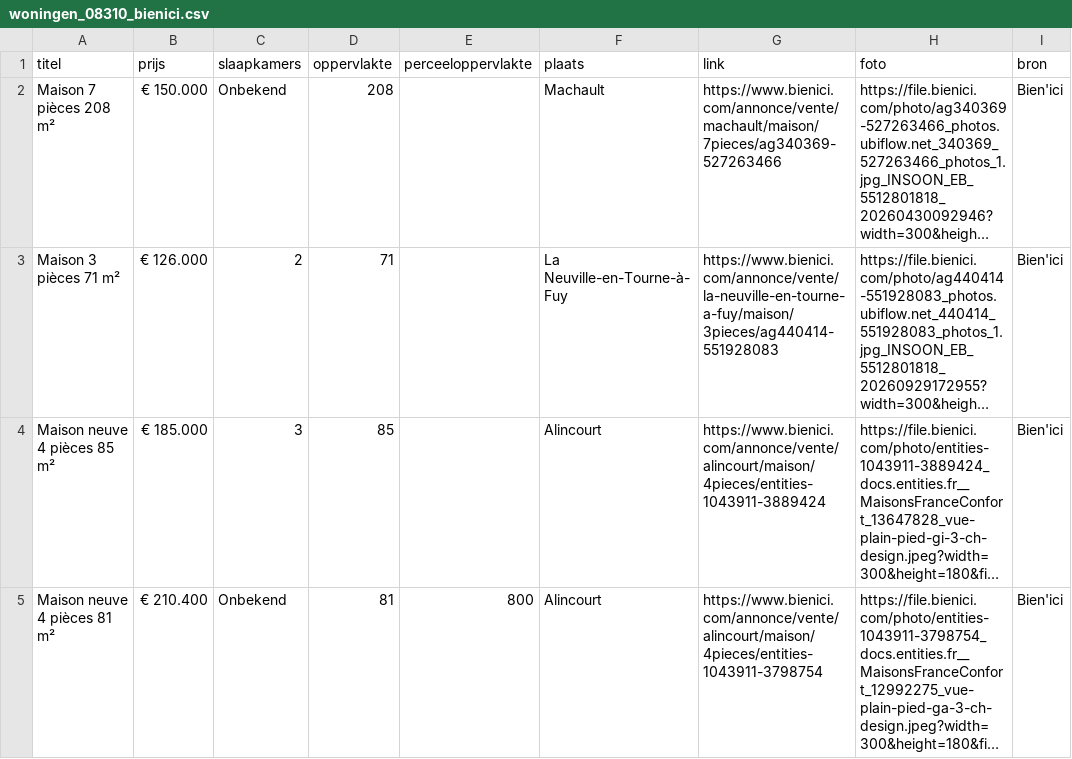
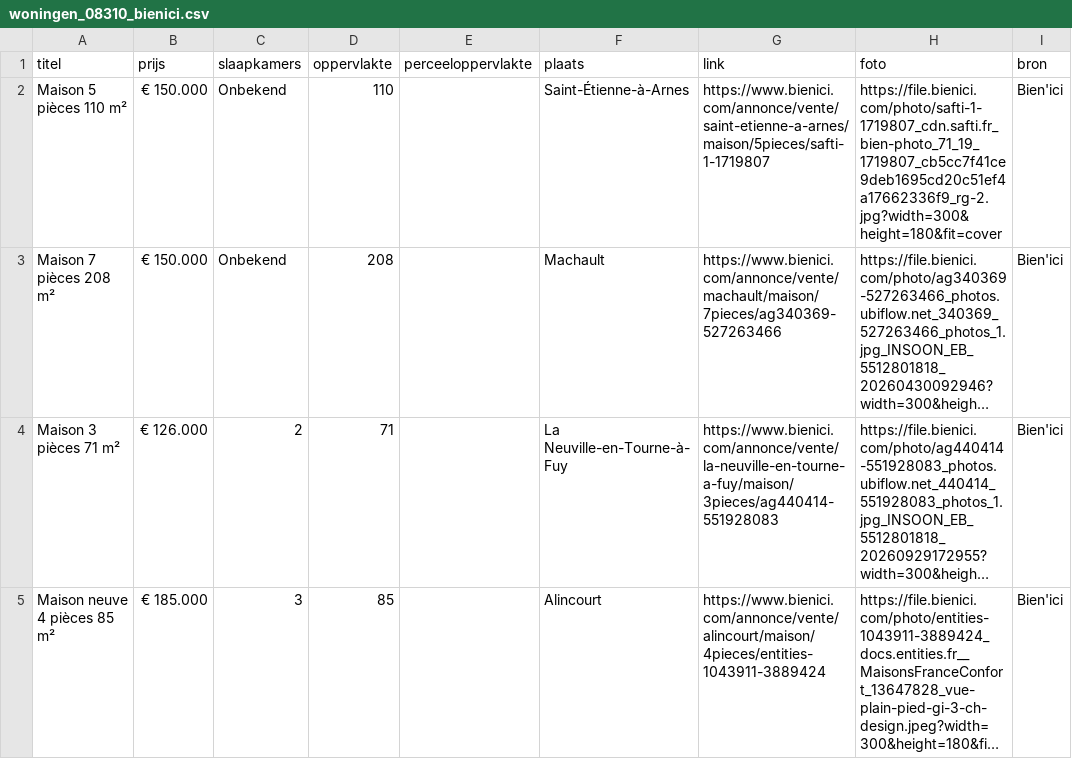
Before and after one commit to janvijverberg918/Huizenzoeker-Frankrijk, a CSV file: woningen_08310_bienici.csv, drawn as a sheet; only a part is shown; the shorter side is filled out with more unchanged rows; long unchanged cells end in …; the diff names each change by its address in the sheet, - before the commit and + after, or states it on an @@ line.

```diff
--- a/woningen_08310_bienici.csv
+++ b/woningen_08310_bienici.csv
+row 2: Maison 5 pièces 110 m² | € 150.000 | Onbekend | 110 |  | Saint-Étienne-à-Arnes | https://www.bienici.com/annonce/vente/saint-etienne-a-arnes/maison/5pieces/safti-1-1719807 | https://file.bienici.com/photo/safti-1-1719807_cdn.safti.fr_bien-photo_71_19_1719807_cb5cc7f41ce9deb1695cd20c51ef4a17662336f9_rg-2.jpg?width=300&height=180&fit=cover | Bien'ici
```
Also changed, not shown: woningen_02120_bienici.csv, woningen_02830_bienici.csv, 10 other files.
